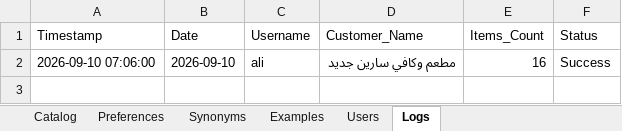
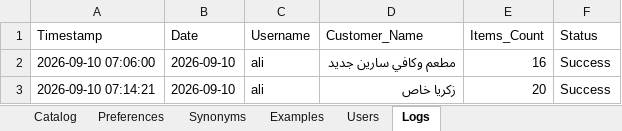
Before and after one commit to aliothman1997/order-entry-system, an Excel workbook: data.xlsx, sheet Logs, drawn as a sheet; values as stored, in another font and other column widths than the file's, no borders; the diff names each change by its address in the sheet, - before the commit and + after, or states it on an @@ line.

Commit message:
تسجيل عملية طلبية جديدة لـ زكريا خاص

```diff
--- a/data.xlsx (sheet Logs)
+++ b/data.xlsx (sheet Logs)
+row 3: 2026-09-10 07:14:21 | 2026-09-10 | ali | زكريا خاص | 20 | Success
```
